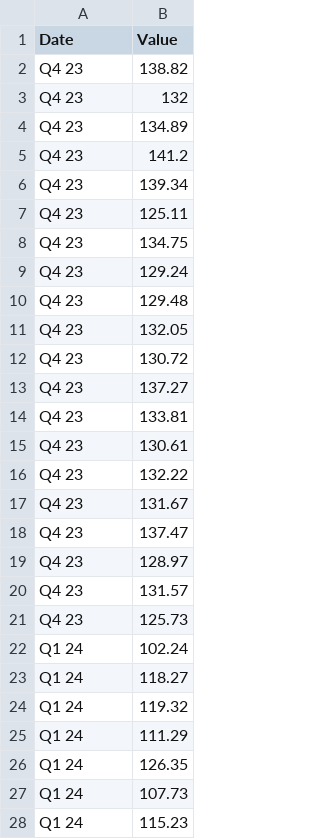
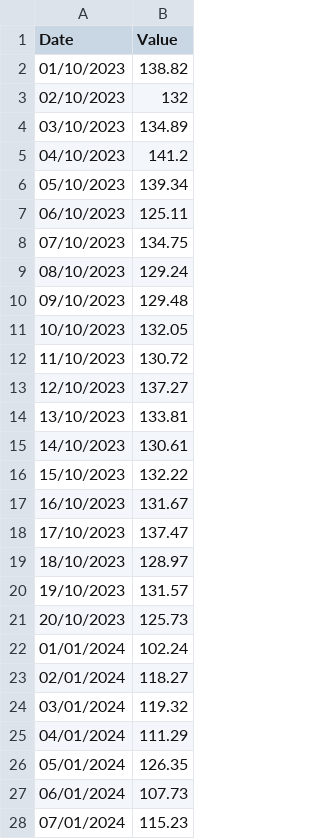
Before and after one commit to HerbDavis20/HerbDavis20.github.io, a CSV file: simulated_data.csv, drawn as a sheet; only a part is shown; the diff covers the shown part only.

Commit message:
Add files via upload

```diff
--- a/simulated_data.csv
+++ b/simulated_data.csv
@@ -1,28 +1,28 @@
 Date,Value
-Q4 23,138.82
-Q4 23,132
-Q4 23,134.89
-Q4 23,141.2
-Q4 23,139.34
-Q4 23,125.11
-Q4 23,134.75
-Q4 23,129.24
-Q4 23,129.48
-Q4 23,132.05
-Q4 23,130.72
-Q4 23,137.27
-Q4 23,133.81
-Q4 23,130.61
-Q4 23,132.22
-Q4 23,131.67
-Q4 23,137.47
-Q4 23,128.97
-Q4 23,131.57
-Q4 23,125.73
-Q1 24,102.24
-Q1 24,118.27
-Q1 24,119.32
-Q1 24,111.29
-Q1 24,126.35
-Q1 24,107.73
-Q1 24,115.23
+01/10/2023,138.82
+02/10/2023,132
+03/10/2023,134.89
+04/10/2023,141.2
+05/10/2023,139.34
+06/10/2023,125.11
+07/10/2023,134.75
+08/10/2023,129.24
+09/10/2023,129.48
+10/10/2023,132.05
+11/10/2023,130.72
+12/10/2023,137.27
+13/10/2023,133.81
+14/10/2023,130.61
+15/10/2023,132.22
+16/10/2023,131.67
+17/10/2023,137.47
+18/10/2023,128.97
+19/10/2023,131.57
+20/10/2023,125.73
+01/01/2024,102.24
+02/01/2024,118.27
+03/01/2024,119.32
+04/01/2024,111.29
+05/01/2024,126.35
+06/01/2024,107.73
+07/01/2024,115.23
```
Also changed, not shown: 73 edited cells elsewhere in this file.
